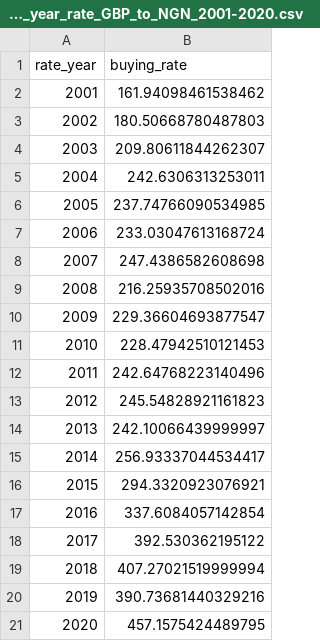
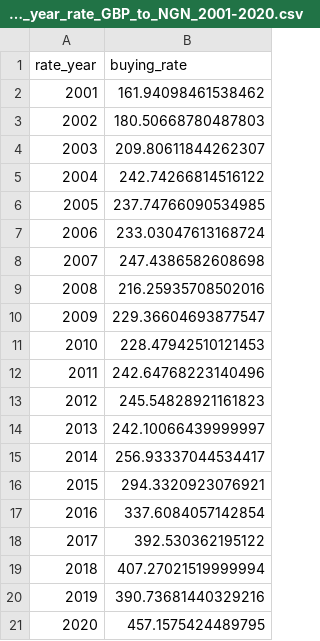
Before and after one commit to drsotayo/currency-exchange-rate-analysis, a CSV file: average_year_rate_GBP_to_NGN_2001-2020.csv, drawn as a sheet.

```diff
--- a/average_year_rate_GBP_to_NGN_2001-2020.csv
+++ b/average_year_rate_GBP_to_NGN_2001-2020.csv
@@ -4,3 +4,3 @@ rate_year,buying_rate
 2003,209.80611844262307
-2004,242.6306313253011
+2004,242.74266814516122
 2005,237.74766090534985
```
Also changed, not shown: cleaned_data_GBP_to_NGN_2001-2020.csv, 3 other files.
